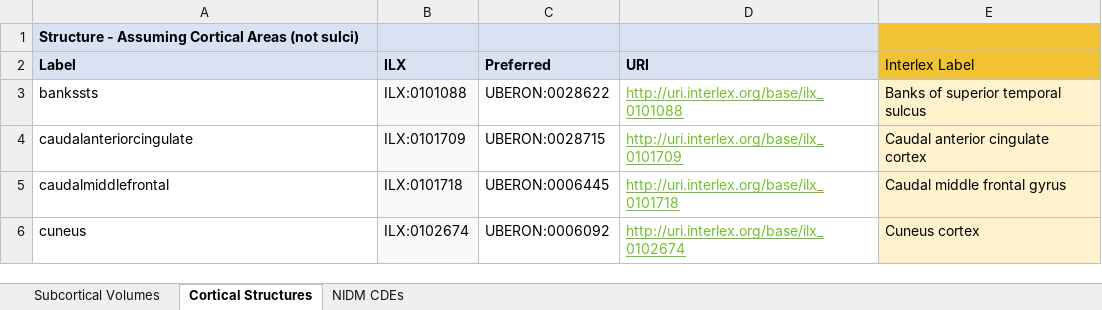
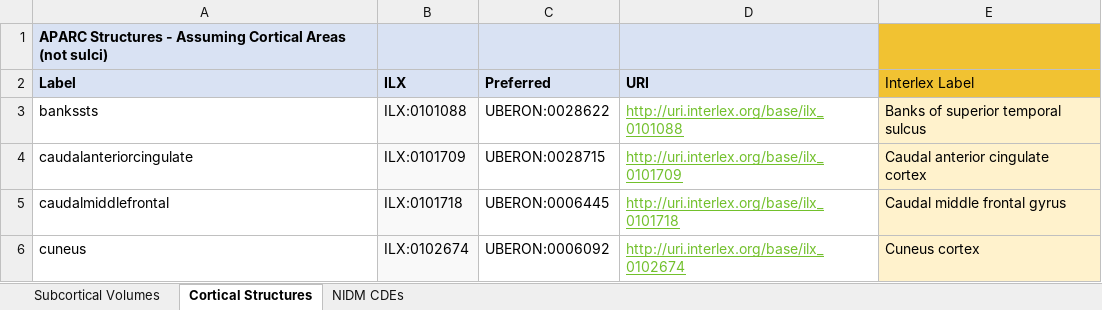
Before and after one commit to ReproNim/segstats_jsonld, an Excel workbook: segstats_jsonld/mapping_data/ReproNimCDEs.xlsx, sheet Cortical Structures, drawn as a sheet; only a part is shown; values as stored, in another font and other column widths than the file's, no borders; charts and pictures not drawn; the diff names each change by its address in the sheet, - before the commit and + after, or states it on an @@ line.

Commit message:
add updated ReproNimCDEs

```diff
--- a/segstats_jsonld/mapping_data/ReproNimCDEs.xlsx (sheet Cortical Structures)
+++ b/segstats_jsonld/mapping_data/ReproNimCDEs.xlsx (sheet Cortical Structures)
-A1 (Label): Structure - Assuming…
+A1 (Label): APARC Structures - Assuming…
```
